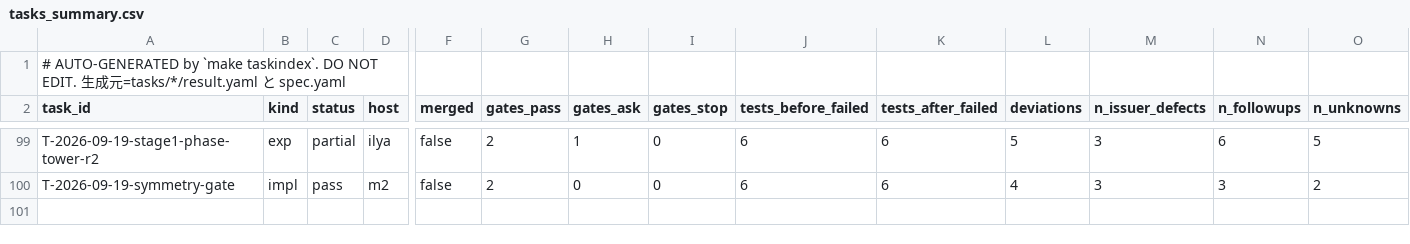
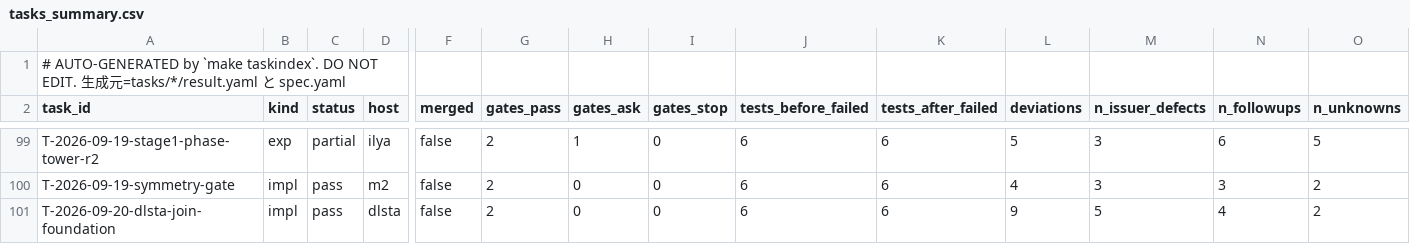
Before and after one commit to takuya3h/m2, a CSV file: context/auto/tasks_summary.csv, drawn as a sheet; only a part is shown, gaps mark what is left out; rows hold the shown columns only; the diff names each change by its address in the sheet, - before the commit and + after, or states it on an @@ line.

```diff
--- a/context/auto/tasks_summary.csv
+++ b/context/auto/tasks_summary.csv
+row 101: T-2026-09-20-dlsta-join-foundation | impl | pass | dlsta | false | 2 | 0 | 0 | 6 | 6 | 9 | 5 | 4 | 2
```
Also changed, not shown: 12 other files.
